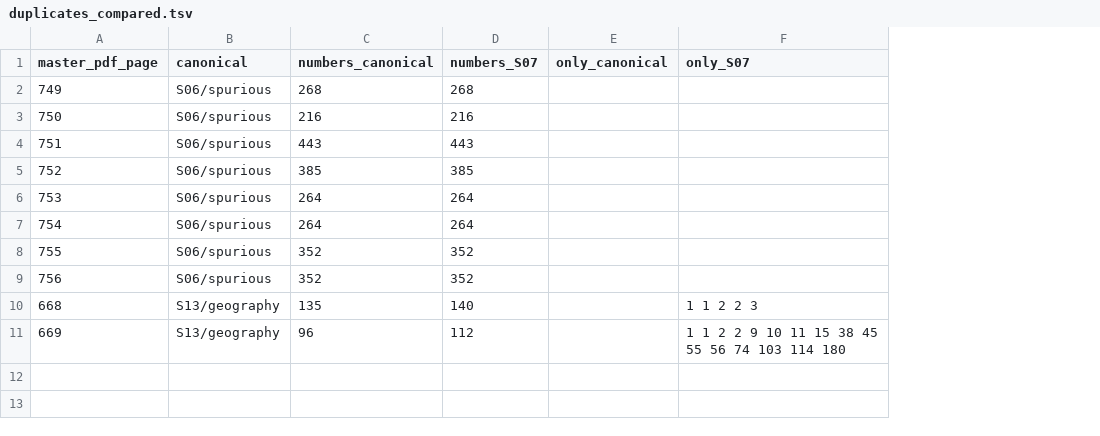
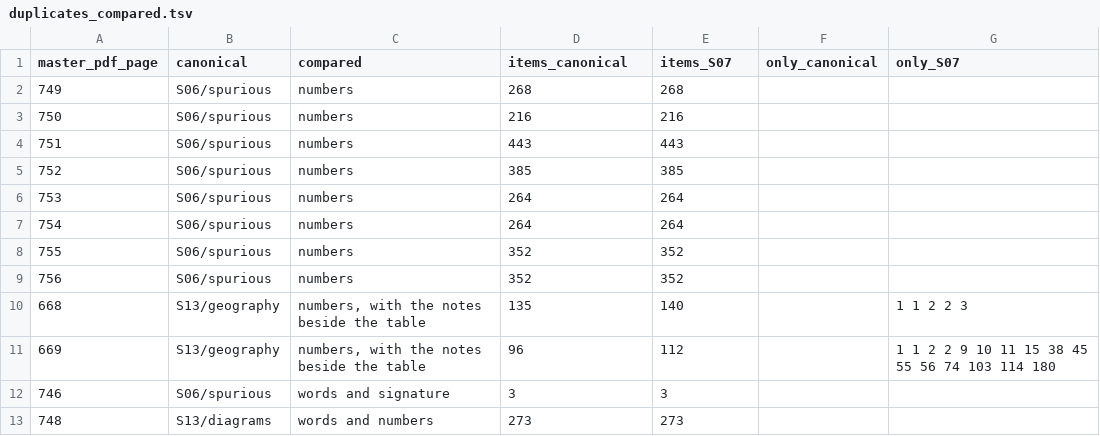
Before and after one commit to KokunoYumeto/al-battani, a TSV file: S16/integration/duplicates_compared.tsv, drawn as a sheet; addresses are those after the commit; the diff names each change by its address in the sheet, - before the commit and + after, or states it on an @@ line.

```diff
--- a/S16/integration/duplicates_compared.tsv
+++ b/S16/integration/duplicates_compared.tsv
+column C (compared), rows 2-11: numbers | numbers | numbers | numbers | numbers | numbers | numbers | numbers | numbers, with the notes beside the table | numbers, with the notes beside the table
-D1: numbers_canonical
+D1: items_canonical
-E1: numbers_S07
+E1: items_S07
+row 12: 746 | S06/spurious | words and signature | 3 | 3
+row 13: 748 | S13/diagrams | words and numbers | 273 | 273
```
Also changed, not shown: S13/diagrams/rosa_p2.tsv, S16/integration/canonical_receipt.tsv, 19 other files.
